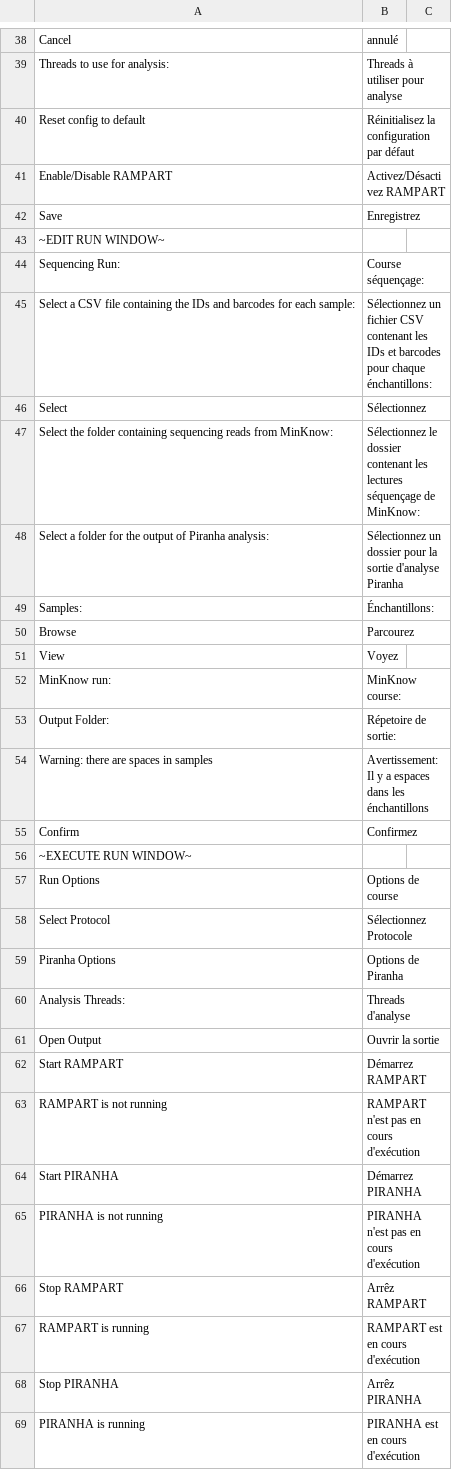
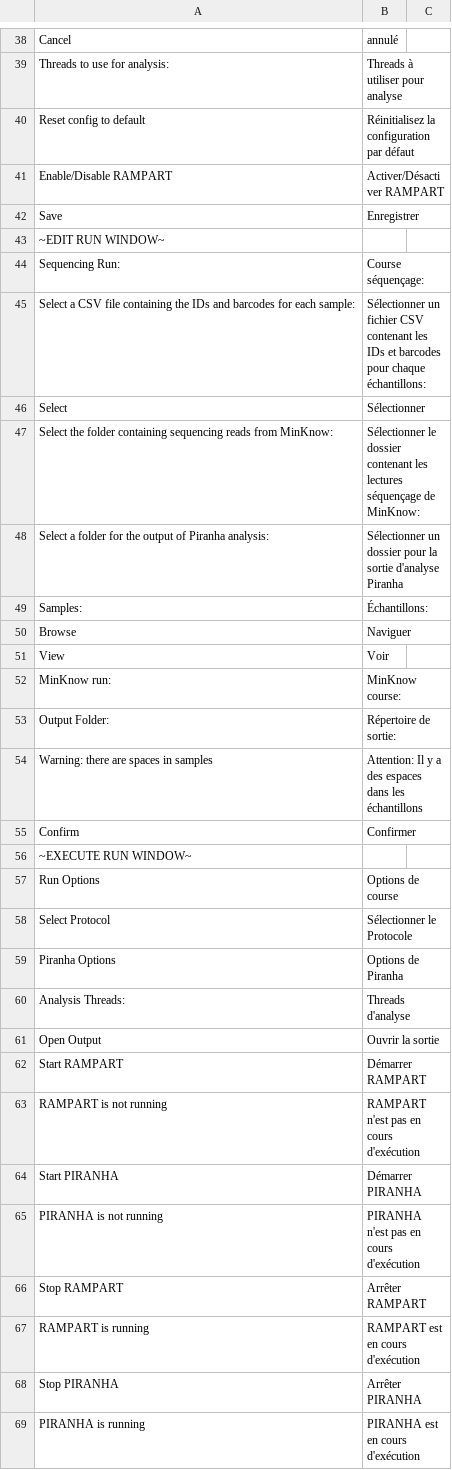
Before and after one commit to rambaut/piranhaGUI, a CSV file: artifice/resources/translation_scheme.csv, drawn as a sheet; only a part is shown, gaps mark what is left out; the diff covers the shown part only.

Commit message:
adding improved translations provided by @s-mobed
Co-authored-by: s-mobed s-mobed@users.noreply.github.com

```diff
--- a/artifice/resources/translation_scheme.csv
+++ b/artifice/resources/translation_scheme.csv
@@ -40,20 +40,20 @@ Threads to use for analysis:,Threads à utiliser pour analyse
 Reset config to default,Réinitialisez la configuration par défaut
-Enable/Disable RAMPART,Activez/Désactivez RAMPART
-Save,Enregistrez
+Enable/Disable RAMPART,Activer/Désactiver RAMPART
+Save,Enregistrer
 ~EDIT RUN WINDOW~,
 Sequencing Run:,Course séquençage:
-Select a CSV file containing the IDs and barcodes for each sample:,Sélectionnez un fichier CSV contenant les IDs et barcodes pour chaque énchantillons:
-Select,Sélectionnez
-Select the folder containing sequencing reads from MinKnow:,Sélectionnez le dossier contenant les lectures séquençage de MinKnow:
-Select a folder for the output of Piranha analysis:,Sélectionnez un dossier pour la sortie d'analyse Piranha
-Samples:,Énchantillons:
-Browse,Parcourez
-View,Voyez
+Select a CSV file containing the IDs and barcodes for each sample:,Sélectionner un fichier CSV contenant les IDs et barcodes pour chaque échantillons:
+Select,Sélectionner
+Select the folder containing sequencing reads from MinKnow:,Sélectionner le dossier contenant les lectures séquençage de MinKnow:
+Select a folder for the output of Piranha analysis:,Sélectionner un dossier pour la sortie d'analyse Piranha
+Samples:,Échantillons:
+Browse,Naviguer
+View,Voir
 MinKnow run:,MinKnow course:
-Output Folder:,Répetoire de sortie:
-Warning: there are spaces in samples,Avertissement: Il y a espaces dans les énchantillons
-Confirm,Confirmez
+Output Folder:,Répertoire de sortie:
+Warning: there are spaces in samples,Attention: Il y a des espaces dans les échantillons
+Confirm,Confirmer
 ~EXECUTE RUN WINDOW~,
 Run Options,Options de course
-Select Protocol,Sélectionnez Protocole
+Select Protocol,Sélectionner le Protocole
 Piranha Options,Options de Piranha
@@ -61,9 +61,9 @@ Analysis Threads:,Threads d'analyse
 Open Output,Ouvrir la sortie
-Start RAMPART,Démarrez RAMPART
+Start RAMPART,Démarrer RAMPART
 RAMPART is not running,RAMPART n'est pas en cours d'exécution
-Start PIRANHA,Démarrez PIRANHA
+Start PIRANHA,Démarrer PIRANHA
 PIRANHA is not running,PIRANHA n'est pas en cours d'exécution
-Stop RAMPART,Arrêz RAMPART
+Stop RAMPART,Arrêter RAMPART
 RAMPART is running,RAMPART est en cours d'exécution
-Stop PIRANHA,Arrêz PIRANHA
+Stop PIRANHA,Arrêter PIRANHA
 PIRANHA is running,PIRANHA est en cours d'exécution
```
Also changed, not shown: 26 edited cells elsewhere in this file.
